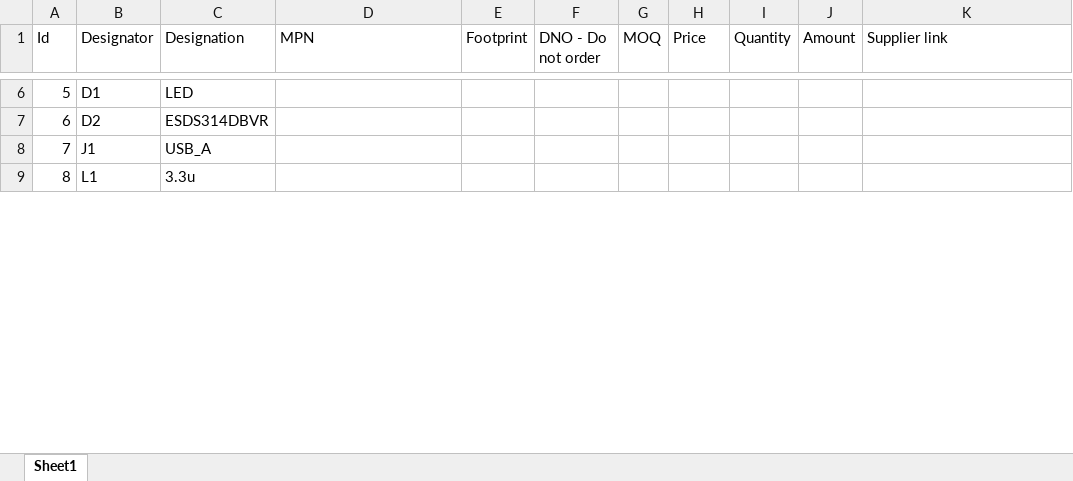
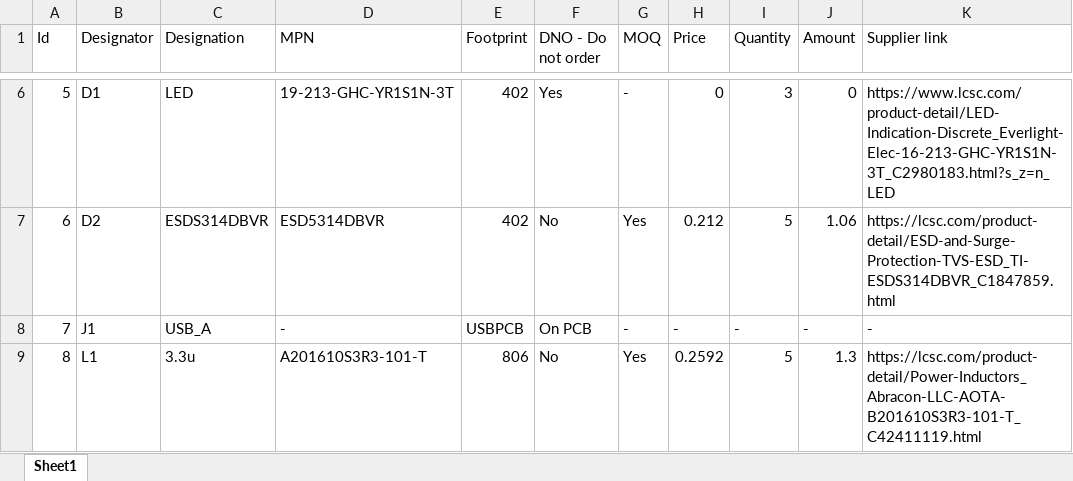
Before and after one commit to Keyaan-07/PicoKey, an Excel workbook: pcb_components.xlsx, sheet Sheet1, drawn as a sheet; only a part is shown, gaps mark what is left out; values as stored, in another font and other column widths than the file's, no borders; the diff covers the shown part only; the diff names each change by its address in the sheet, - before the commit and + after, or states it on an @@ line.

```diff
--- a/pcb_components.xlsx (sheet Sheet1)
+++ b/pcb_components.xlsx (sheet Sheet1)
-D6 (MPN): (empty)
+D6 (MPN): 19-213-GHC-YR1S1N-3T
-E6:E7 (Footprint): (empty)
+E6:E7 (Footprint): 402
-F6 (DNO - Do not order): (empty)
+F6 (DNO - Do not order): Yes
-G6 (MOQ): (empty)
+G6 (MOQ): -
-H6 (Price): (empty)
+H6 (Price): 0
-I6 (Quantity): (empty)
+I6 (Quantity): 3
-J6 (Amount): (empty)
+J6 (Amount): 0
-K6 (Supplier link): (empty)
+K6 (Supplier link): https://www.lcsc.com/product-detail/LED-Indication-Discrete_Everlight-Elec-16-213-GHC-YR1S1N-3T_C2980183.html?s_z=n_LED
-D7 (MPN): (empty)
+D7 (MPN): ESD5314DBVR
-F7 (DNO - Do not order): (empty)
+F7 (DNO - Do not order): No
-G7 (MOQ): (empty)
+G7 (MOQ): Yes
-H7 (Price): (empty)
+H7 (Price): 0.212
-I7 (Quantity): (empty)
+I7 (Quantity): 5
-J7 (Amount): (empty)
+J7 (Amount): 1.06
-K7 (Supplier link): (empty)
+K7 (Supplier link): https://lcsc.com/product-detail/ESD-and-Surge-Protection-TVS-ESD_TI-ESDS314DBVR_C1847859.html
-D8 (MPN): (empty)
+D8 (MPN): -
-E8 (Footprint): (empty)
+E8 (Footprint): USBPCB
-F8 (DNO - Do not order): (empty)
+F8 (DNO - Do not order): On PCB
-G8 (MOQ): (empty)
+G8 (MOQ): -
-H8 (Price): (empty)
+H8 (Price): -
-I8 (Quantity): (empty)
+I8 (Quantity): -
-J8 (Amount): (empty)
+J8 (Amount): -
-K8 (Supplier link): (empty)
+K8 (Supplier link): -
-D9 (MPN): (empty)
+D9 (MPN): A201610S3R3-101-T
-E9 (Footprint): (empty)
+E9 (Footprint): 806
-F9 (DNO - Do not order): (empty)
+F9 (DNO - Do not order): No
-G9 (MOQ): (empty)
+G9 (MOQ): Yes
-H9 (Price): (empty)
+H9 (Price): 0.2592
-I9 (Quantity): (empty)
+I9 (Quantity): 5
-J9 (Amount): (empty)
+J9 (Amount): 1.3
-K9 (Supplier link): (empty)
+K9 (Supplier link): https://lcsc.com/product-detail/Power-Inductors_Abracon-LLC-AOTA-B201610S3R3-101-T_C42411119.html
```
Also changed, not shown: 3 added rows and 96 edited cells elsewhere in this sheet, 1 other file.
